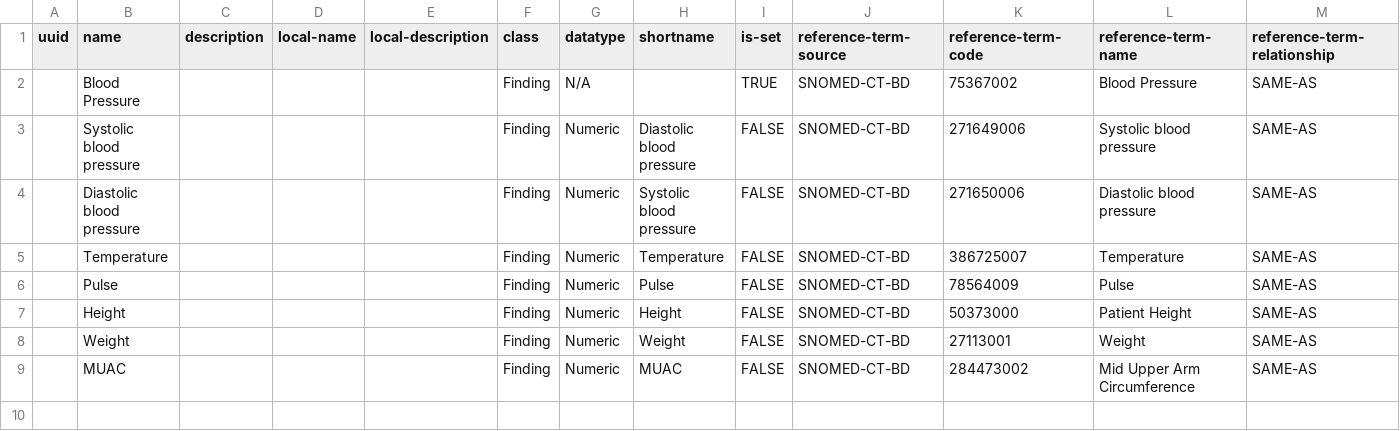
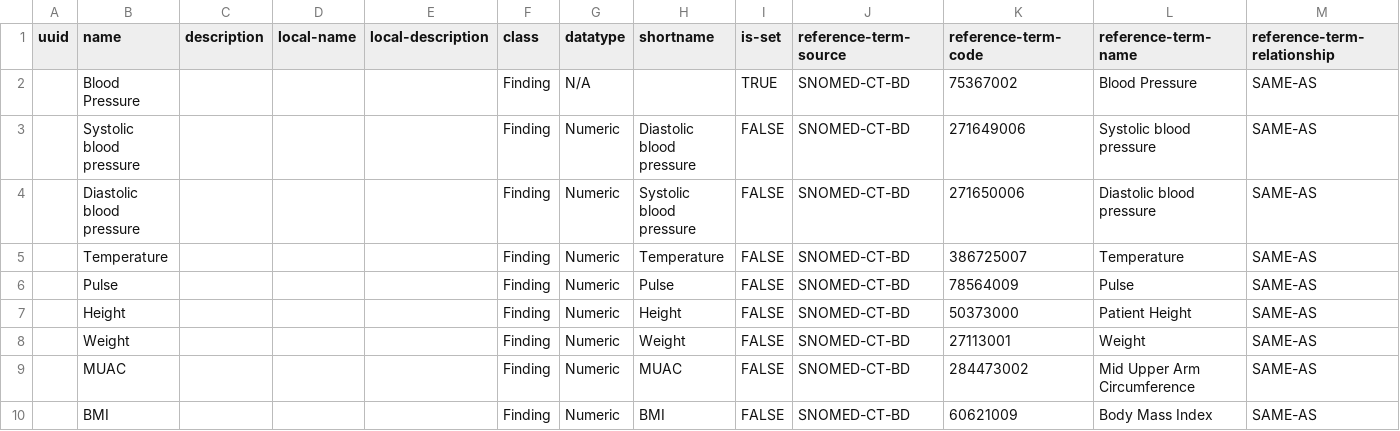
Before and after one commit to SharedHealth/HIE-Data, a CSV file: src/main/resources/data/openmrs-concept/tr/vitals.csv, drawn as a sheet; only a part is shown; rows hold the shown columns only; the diff names each change by its address in the sheet, - before the commit and + after, or states it on an @@ line.

Commit message:
Monika |Added BMI

```diff
--- a/src/main/resources/data/openmrs-concept/tr/vitals.csv
+++ b/src/main/resources/data/openmrs-concept/tr/vitals.csv
+row 10:  | BMI |  |  |  | Finding | Numeric | BMI | FALSE | SNOMED-CT-BD | 60621009 | Body Mass Index | SAME-AS
```
